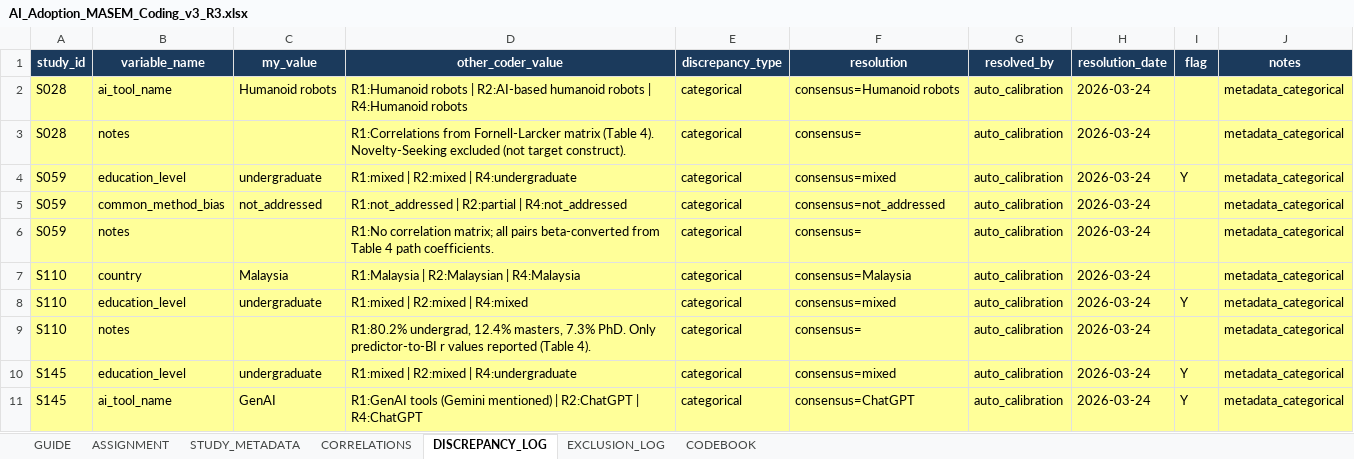
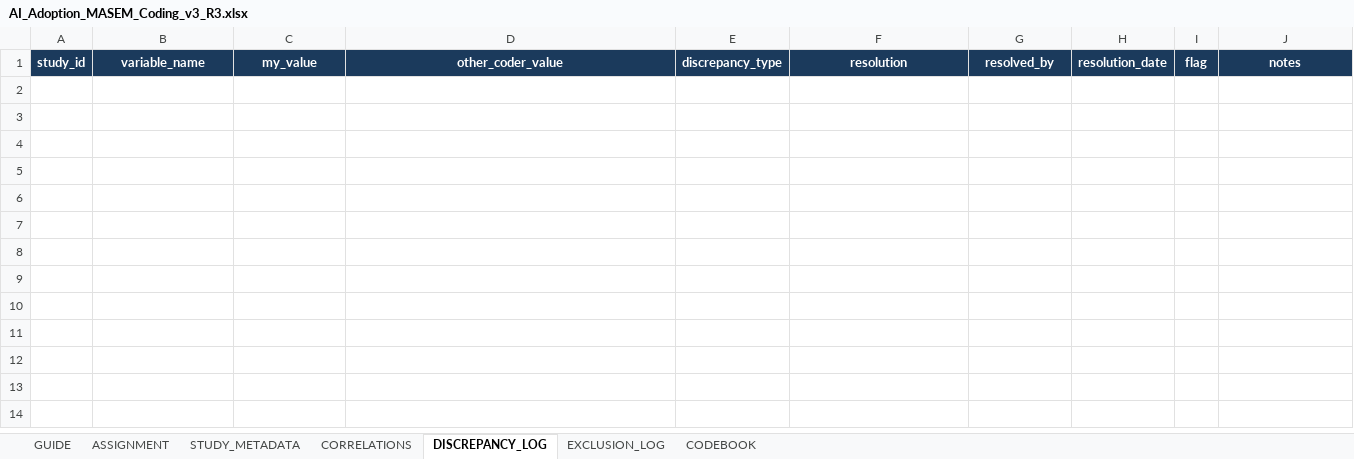
Before and after one commit to HosungYou/jornal_AI-adoption_meta, an Excel workbook: data/04_extraction/coder_packages/R3/AI_Adoption_MASEM_Coding_v3_R3.xlsx, sheet DISCREPANCY_LOG, drawn as a sheet; only a part is shown; values as stored, in another font and other column widths than the file's, no borders; charts and pictures not drawn; the diff covers the shown part only; the diff names each change by its address in the sheet, - before the commit and + after, or states it on an @@ line.

```diff
--- a/data/04_extraction/coder_packages/R3/AI_Adoption_MASEM_Coding_v3_R3.xlsx (sheet DISCREPANCY_LOG)
+++ b/data/04_extraction/coder_packages/R3/AI_Adoption_MASEM_Coding_v3_R3.xlsx (sheet DISCREPANCY_LOG)
-row 2: S028 | ai_tool_name | Humanoid robots | R1:Humanoid robots | R2:AI-based humanoid robots | R4:Humanoid robots | categorical | consensus=Humanoid robots | auto_calibration | 2026-03-24 |  | metadata_categorical
-row 3: S028 | notes |  | R1:Correlations from Fornell-Larcker matrix (Table 4). Novelty-Seeking excluded (not target construct). | categorical | consensus= | auto_calibration | 2026-03-24 |  | metadata_categorical
-row 4: S059 | education_level | undergraduate | R1:mixed | R2:mixed | R4:undergraduate | categorical | consensus=mixed | auto_calibration | 2026-03-24 | Y | metadata_categorical
-row 5: S059 | common_method_bias | not_addressed | R1:not_addressed | R2:partial | R4:not_addressed | categorical | consensus=not_addressed | auto_calibration | 2026-03-24 |  | metadata_categorical
-row 6: S059 | notes |  | R1:No correlation matrix; all pairs beta-converted from Table 4 path coefficients. | categorical | consensus= | auto_calibration | 2026-03-24 |  | metadata_categorical
-row 7: S110 | country | Malaysia | R1:Malaysia | R2:Malaysian | R4:Malaysia | categorical | consensus=Malaysia | auto_calibration | 2026-03-24 |  | metadata_categorical
-row 8: S110 | education_level | undergraduate | R1:mixed | R2:mixed | R4:mixed | categorical | consensus=mixed | auto_calibration | 2026-03-24 | Y | metadata_categorical
-row 9: S110 | notes |  | R1:80.2% undergrad, 12.4% masters, 7.3% PhD. Only predictor-to-BI r values reported (Table 4). | categorical | consensus= | auto_calibration | 2026-03-24 |  | metadata_categorical
-row 10: S145 | education_level | undergraduate | R1:mixed | R2:mixed | R4:undergraduate | categorical | consensus=mixed | auto_calibration | 2026-03-24 | Y | metadata_categorical
-row 11: S145 | ai_tool_name | GenAI | R1:GenAI tools (Gemini mentioned) | R2:ChatGPT | R4:ChatGPT | categorical | consensus=ChatGPT | auto_calibration | 2026-03-24 | Y | metadata_categorical
```
Also changed, not shown: 100 removed rows elsewhere in this sheet, sheet CORRELATIONS, sheet STUDY_METADATA, sheet CODEBOOK, charts or pictures, data/04_extraction/coder_packages/R1/AI_Adoption_MASEM_Coding_v3_R1.xlsx, data/04_extraction/coder_packages/R2/AI_Adoption_MASEM_Coding_v3_R2.xlsx, 6 other files.
